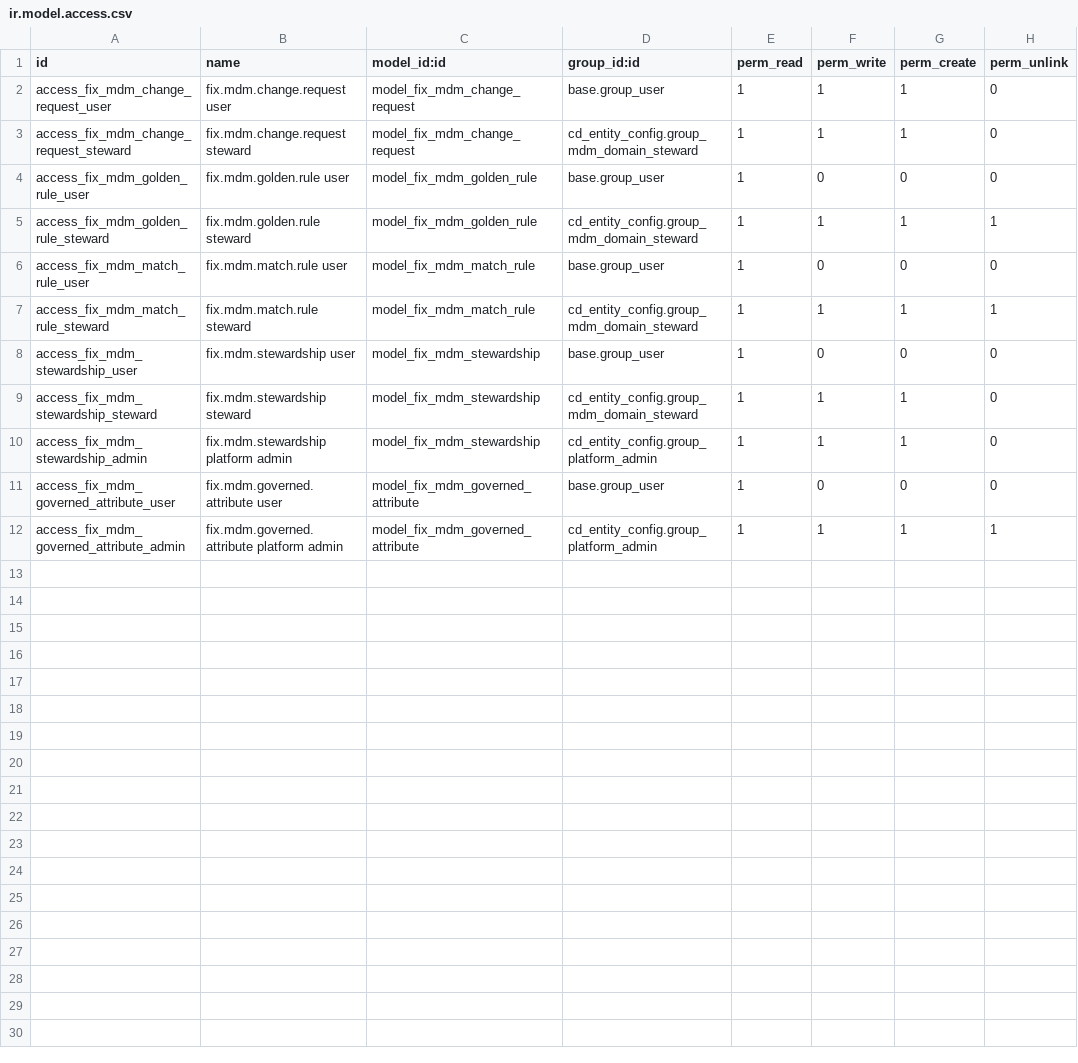
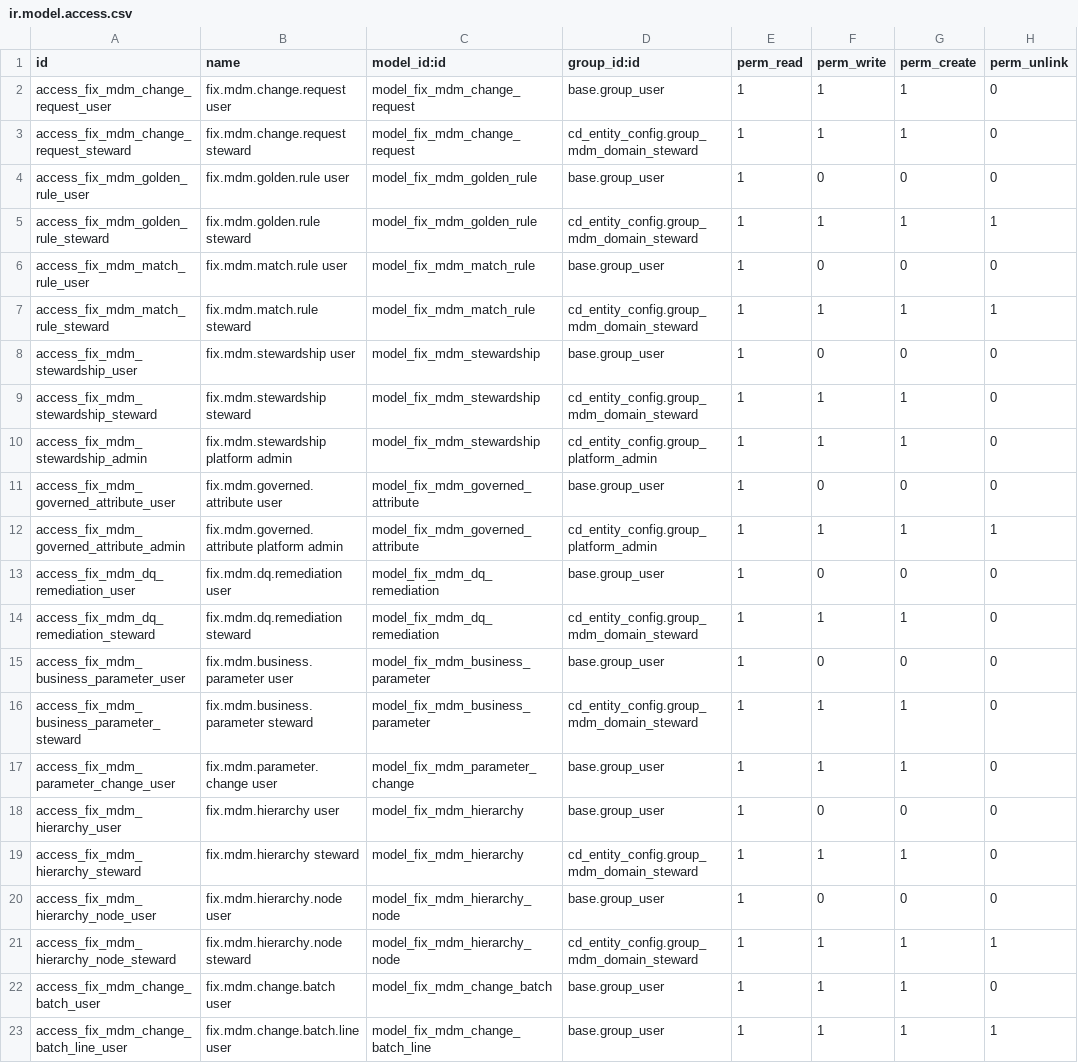
Before and after one commit to maz279/1000fix_new_erp_system, a CSV file: 1000_fix_codebase/addons/platform/cd_mdm_core/security/ir.model.access.csv, drawn as a sheet.

```diff
--- a/1000_fix_codebase/addons/platform/cd_mdm_core/security/ir.model.access.csv
+++ b/1000_fix_codebase/addons/platform/cd_mdm_core/security/ir.model.access.csv
@@ -12 +12,12 @@ access_fix_mdm_governed_attribute_user,fix.mdm.governed.attribute user,model_fix
 access_fix_mdm_governed_attribute_admin,fix.mdm.governed.attribute platform admin,model_fix_mdm_governed_attribute,cd_entity_config.group_platform_admin,1,1,1,1
+access_fix_mdm_dq_remediation_user,fix.mdm.dq.remediation user,model_fix_mdm_dq_remediation,base.group_user,1,0,0,0
+access_fix_mdm_dq_remediation_steward,fix.mdm.dq.remediation steward,model_fix_mdm_dq_remediation,cd_entity_config.group_mdm_domain_steward,1,1,1,0
+access_fix_mdm_business_parameter_user,fix.mdm.business.parameter user,model_fix_mdm_business_parameter,base.group_user,1,0,0,0
+access_fix_mdm_business_parameter_steward,fix.mdm.business.parameter steward,model_fix_mdm_business_parameter,cd_entity_config.group_mdm_domain_steward,1,1,1,0
+access_fix_mdm_parameter_change_user,fix.mdm.parameter.change user,model_fix_mdm_parameter_change,base.group_user,1,1,1,0
+access_fix_mdm_hierarchy_user,fix.mdm.hierarchy user,model_fix_mdm_hierarchy,base.group_user,1,0,0,0
+access_fix_mdm_hierarchy_steward,fix.mdm.hierarchy steward,model_fix_mdm_hierarchy,cd_entity_config.group_mdm_domain_steward,1,1,1,0
+access_fix_mdm_hierarchy_node_user,fix.mdm.hierarchy.node user,model_fix_mdm_hierarchy_node,base.group_user,1,0,0,0
+access_fix_mdm_hierarchy_node_steward,fix.mdm.hierarchy.node steward,model_fix_mdm_hierarchy_node,cd_entity_config.group_mdm_domain_steward,1,1,1,1
+access_fix_mdm_change_batch_user,fix.mdm.change.batch user,model_fix_mdm_change_batch,base.group_user,1,1,1,0
+access_fix_mdm_change_batch_line_user,fix.mdm.change.batch.line user,model_fix_mdm_change_batch_line,base.group_user,1,1,1,1
```
Also changed, not shown: 10 other files.
